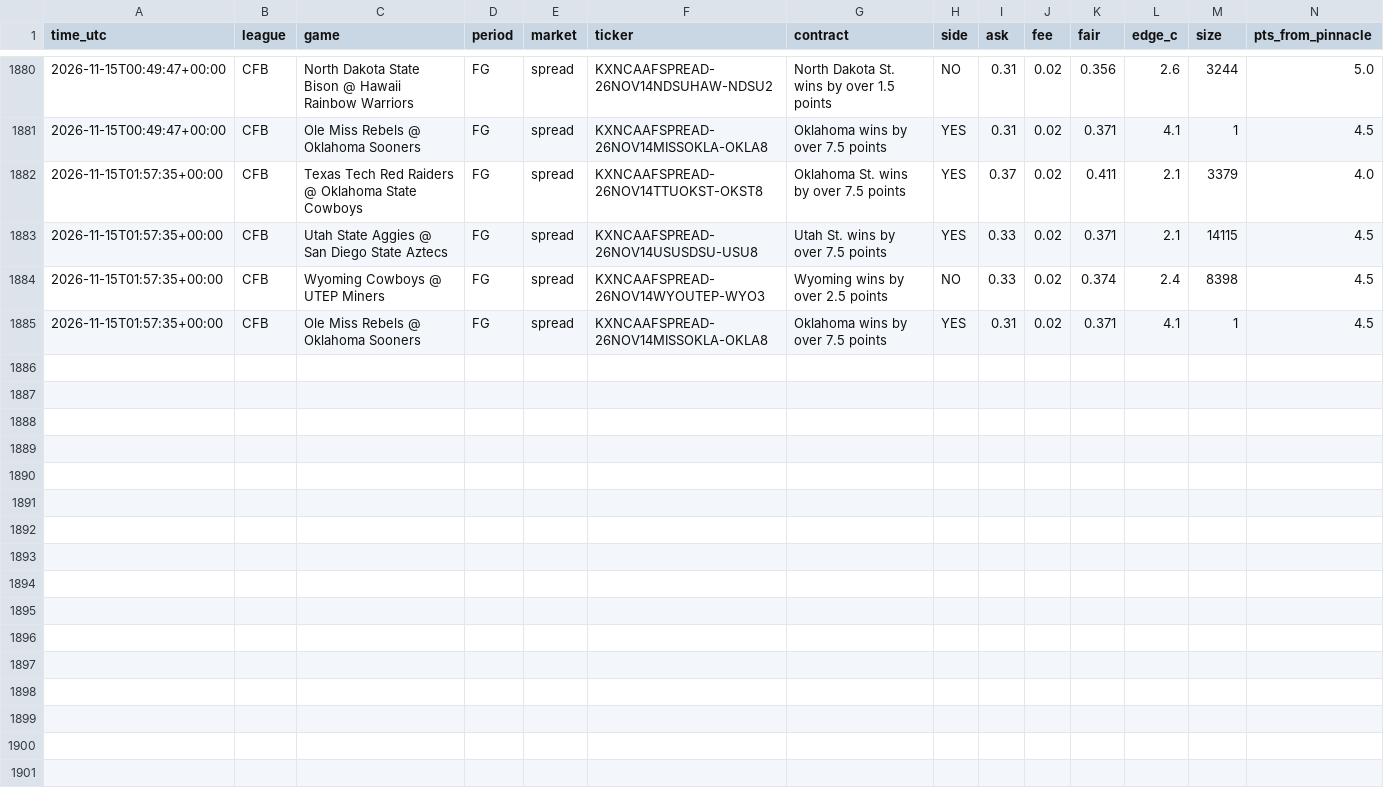
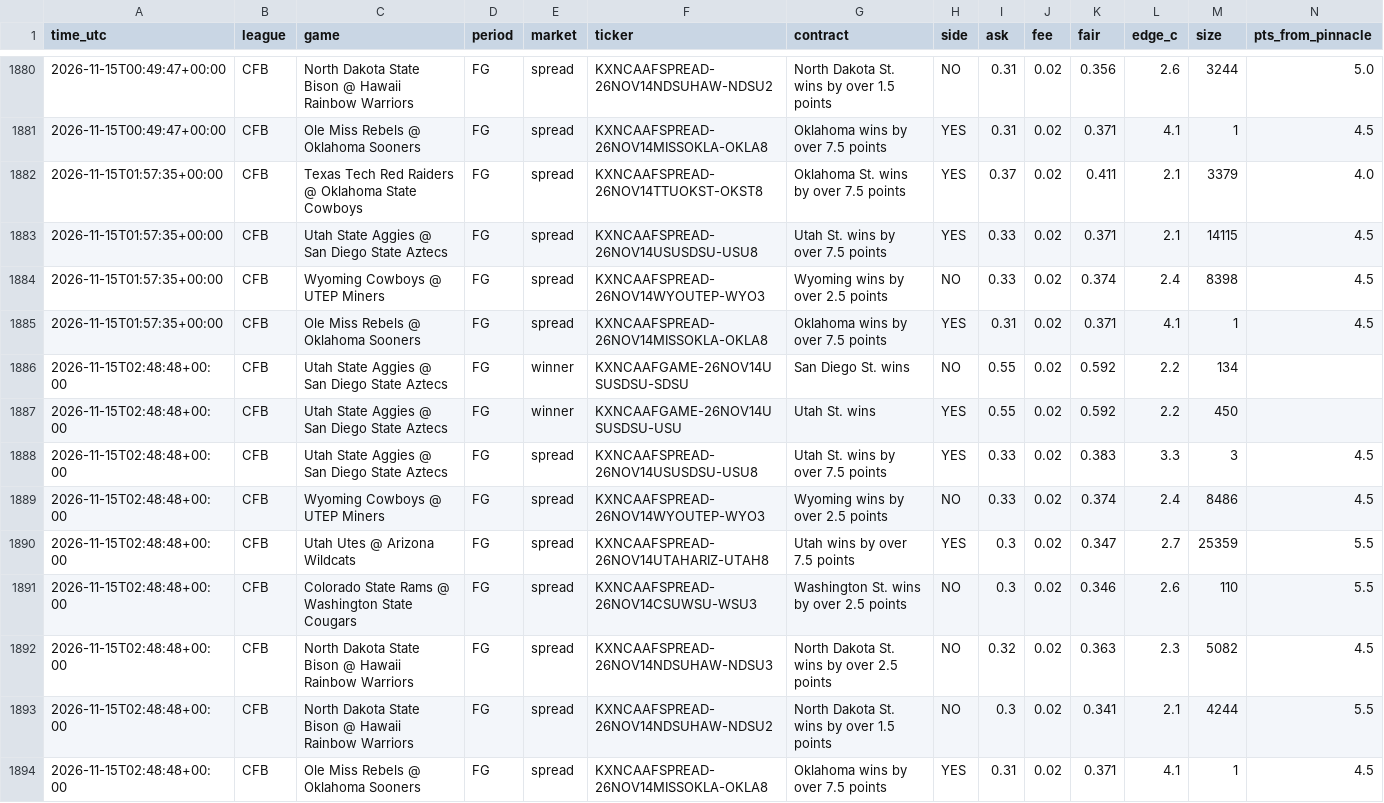
Before and after one commit to vishaluttam-spec/ev-stack-scanner, a CSV file: data/kalshi_signals.csv, drawn as a sheet; only a part is shown, gaps mark what is left out; rows hold the shown columns only; the diff names each change by its address in the sheet, - before the commit and + after, or states it on an @@ line.

```diff
--- a/data/kalshi_signals.csv
+++ b/data/kalshi_signals.csv
+row 1886: 2026-11-15T02:48:48+00:00 | CFB | Utah State Aggies @ San Diego State Aztecs | FG | winner | KXNCAAFGAME-26NOV14USUSDSU-SDSU | San Diego St. wins | NO | 0.55 | 0.02 | 0.592 | 2.2 | 134
+row 1887: 2026-11-15T02:48:48+00:00 | CFB | Utah State Aggies @ San Diego State Aztecs | FG | winner | KXNCAAFGAME-26NOV14USUSDSU-USU | Utah St. wins | YES | 0.55 | 0.02 | 0.592 | 2.2 | 450
+row 1888: 2026-11-15T02:48:48+00:00 | CFB | Utah State Aggies @ San Diego State Aztecs | FG | spread | KXNCAAFSPREAD-26NOV14USUSDSU-USU8 | Utah St. wins by over 7.5 points | YES | 0.33 | 0.02 | 0.383 | 3.3 | 3 | 4.5
+row 1889: 2026-11-15T02:48:48+00:00 | CFB | Wyoming Cowboys @ UTEP Miners | FG | spread | KXNCAAFSPREAD-26NOV14WYOUTEP-WYO3 | Wyoming wins by over 2.5 points | NO | 0.33 | 0.02 | 0.374 | 2.4 | 8486 | 4.5
+row 1890: 2026-11-15T02:48:48+00:00 | CFB | Utah Utes @ Arizona Wildcats | FG | spread | KXNCAAFSPREAD-26NOV14UTAHARIZ-UTAH8 | Utah wins by over 7.5 points | YES | 0.3 | 0.02 | 0.347 | 2.7 | 25359 | 5.5
+row 1891: 2026-11-15T02:48:48+00:00 | CFB | Colorado State Rams @ Washington State Cougars | FG | spread | KXNCAAFSPREAD-26NOV14CSUWSU-WSU3 | Washington St. wins by over 2.5 points | NO | 0.3 | 0.02 | 0.346 | 2.6 | 110 | 5.5
+row 1892: 2026-11-15T02:48:48+00:00 | CFB | North Dakota State Bison @ Hawaii Rainbow Warriors | FG | spread | KXNCAAFSPREAD-26NOV14NDSUHAW-NDSU3 | North Dakota St. wins by over 2.5 points | NO | 0.32 | 0.02 | 0.363 | 2.3 | 5082 | 4.5
+row 1893: 2026-11-15T02:48:48+00:00 | CFB | North Dakota State Bison @ Hawaii Rainbow Warriors | FG | spread | KXNCAAFSPREAD-26NOV14NDSUHAW-NDSU2 | North Dakota St. wins by over 1.5 points | NO | 0.3 | 0.02 | 0.341 | 2.1 | 4244 | 5.5
+row 1894: 2026-11-15T02:48:48+00:00 | CFB | Ole Miss Rebels @ Oklahoma Sooners | FG | spread | KXNCAAFSPREAD-26NOV14MISSOKLA-OKLA8 | Oklahoma wins by over 7.5 points | YES | 0.31 | 0.02 | 0.371 | 4.1 | 1 | 4.5
```
Also changed, not shown: 4 other files.
